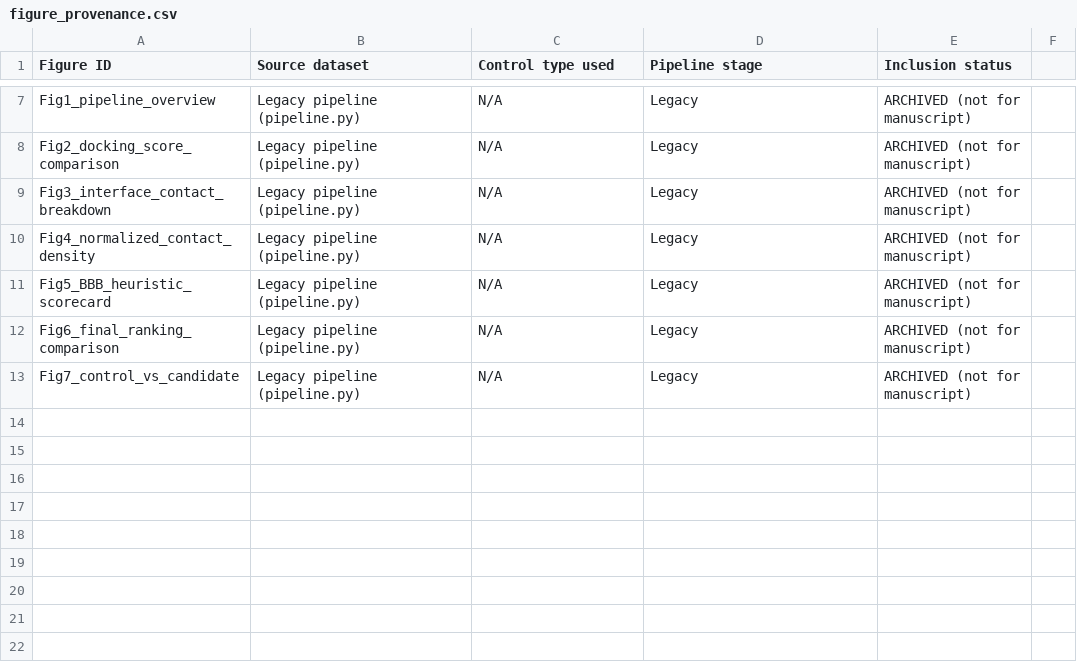
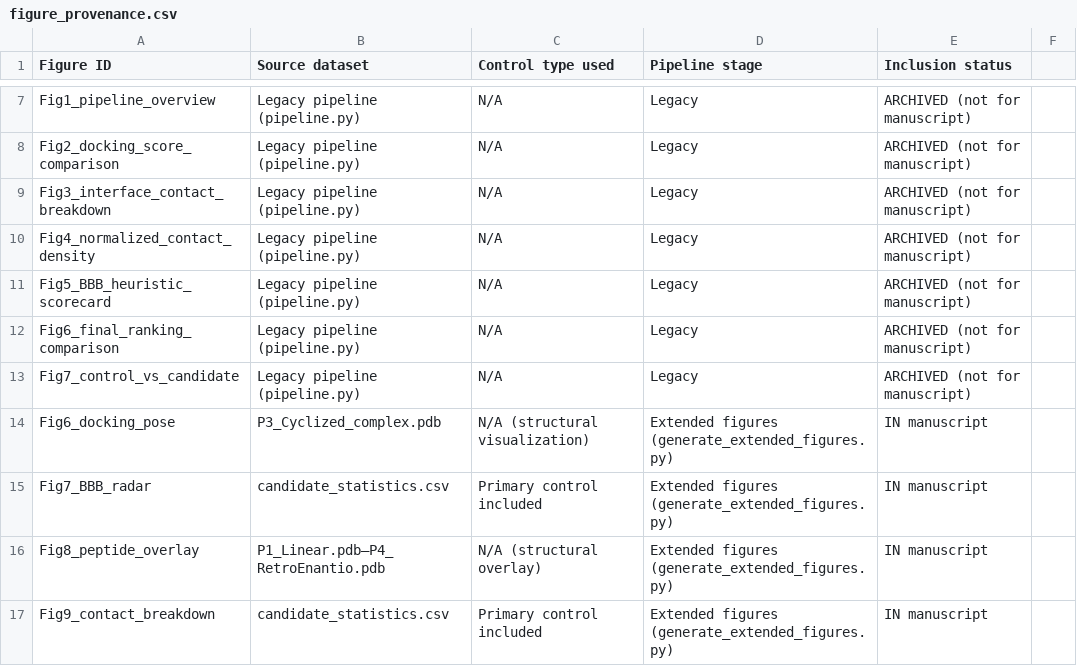
Before and after one commit to DHEDHiAly/bbb-egfrviii-peptide-pipeline, a CSV file: figure_provenance.csv, drawn as a sheet; only a part is shown, gaps mark what is left out.

Commit message:
Add 4 extended figures: docking pose, BBB radar, peptide overlay, contact breakdown

```diff
--- a/figure_provenance.csv
+++ b/figure_provenance.csv
@@ -13 +13,5 @@ Fig6_final_ranking_comparison,Legacy pipeline (pipeline.py),N/A,Legacy,ARCHIVED
 Fig7_control_vs_candidate,Legacy pipeline (pipeline.py),N/A,Legacy,ARCHIVED (not for manuscript)
+Fig6_docking_pose,P3_Cyclized_complex.pdb,N/A (structural visualization),Extended figures (generate_extended_figures.py),IN manuscript
+Fig7_BBB_radar,candidate_statistics.csv,Primary control included,Extended figures (generate_extended_figures.py),IN manuscript
+Fig8_peptide_overlay,P1_Linear.pdb–P4_RetroEnantio.pdb,N/A (structural overlay),Extended figures (generate_extended_figures.py),IN manuscript
+Fig9_contact_breakdown,candidate_statistics.csv,Primary control included,Extended figures (generate_extended_figures.py),IN manuscript
```
Also changed, not shown: 6 other files.
